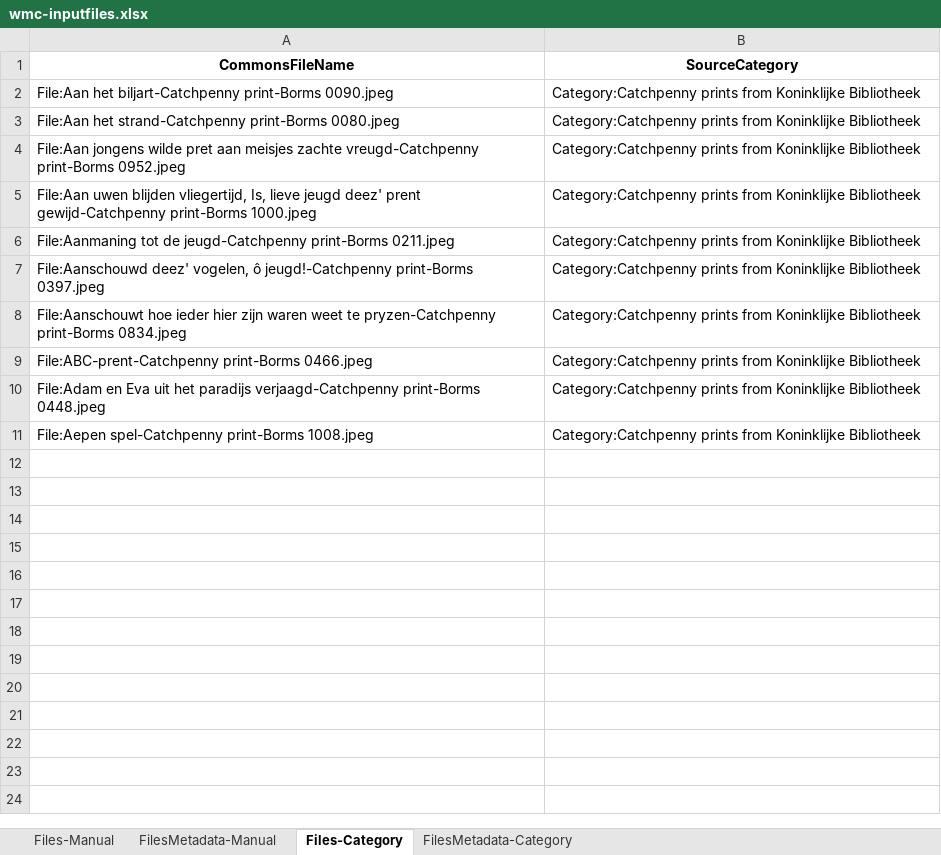
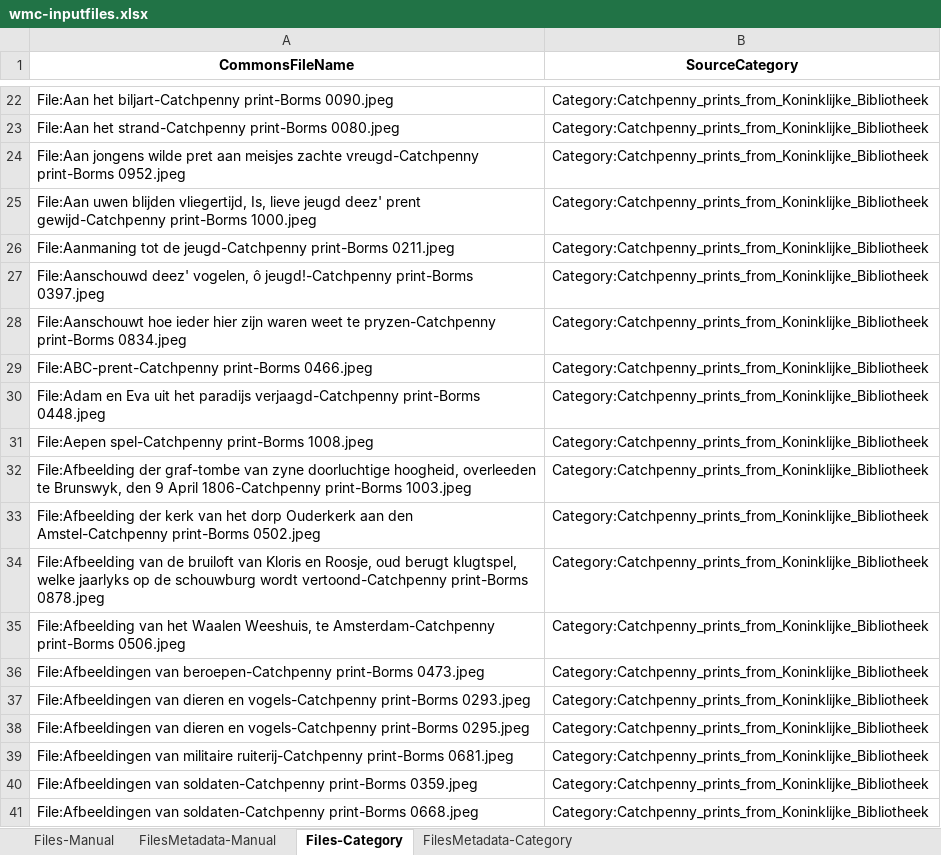
Before and after one commit to KBNLwikimedia/wikimedia-various-tools, an Excel workbook: wmc-metadata-downloader/wmc-inputfiles.xlsx, sheet Files-Category, drawn as a sheet; only a part is shown, gaps mark what is left out; values as stored, in another font and other column widths than the file's, no borders; addresses are those after the commit; the diff covers the shown part only; the diff names each change by its address in the sheet, - before the commit and + after, or states it on an @@ line.

```diff
--- a/wmc-metadata-downloader/wmc-inputfiles.xlsx (sheet Files-Category)
+++ b/wmc-metadata-downloader/wmc-inputfiles.xlsx (sheet Files-Category)
-B22:B31 (SourceCategory): Category:Catchpenny prints from Koninklijke Bibliotheek
+B22:B31 (SourceCategory): Category:Catchpenny_prints_from_Koninklijke_Bibliotheek
+row 32: File:Afbeelding der graf-tombe van zyne doorluchtige hoogheid, overleeden te Brunswyk, den 9 April 1806-Catchpenny print-Borms 1003.jpeg | Category:Catchpenny_prints_from_Koninklijke_Bibliotheek
+row 33: File:Afbeelding der kerk van het dorp Ouderkerk aan den Amstel-Catchpenny print-Borms 0502.jpeg | Category:Catchpenny_prints_from_Koninklijke_Bibliotheek
+row 34: File:Afbeelding van de bruiloft van Kloris en Roosje, oud berugt klugtspel, welke jaarlyks op de schouwburg wordt vertoond-Catchpenny print-Borms 0878.jpeg | Category:Catchpenny_prints_from_Koninklijke_Bibliotheek
+row 35: File:Afbeelding van het Waalen Weeshuis, te Amsterdam-Catchpenny print-Borms 0506.jpeg | Category:Catchpenny_prints_from_Koninklijke_Bibliotheek
+row 36: File:Afbeeldingen van beroepen-Catchpenny print-Borms 0473.jpeg | Category:Catchpenny_prints_from_Koninklijke_Bibliotheek
+row 37: File:Afbeeldingen van dieren en vogels-Catchpenny print-Borms 0293.jpeg | Category:Catchpenny_prints_from_Koninklijke_Bibliotheek
+row 38: File:Afbeeldingen van dieren en vogels-Catchpenny print-Borms 0295.jpeg | Category:Catchpenny_prints_from_Koninklijke_Bibliotheek
+row 39: File:Afbeeldingen van militaire ruiterij-Catchpenny print-Borms 0681.jpeg | Category:Catchpenny_prints_from_Koninklijke_Bibliotheek
+row 40: File:Afbeeldingen van soldaten-Catchpenny print-Borms 0359.jpeg | Category:Catchpenny_prints_from_Koninklijke_Bibliotheek
+row 41: File:Afbeeldingen van soldaten-Catchpenny print-Borms 0668.jpeg | Category:Catchpenny_prints_from_Koninklijke_Bibliotheek
```
Also changed, not shown: 20 added rows elsewhere in this sheet, sheet FilesMetadata-Category, sheet FilesMetadata-Manual, sheet Files-Manual, 17 other files.
